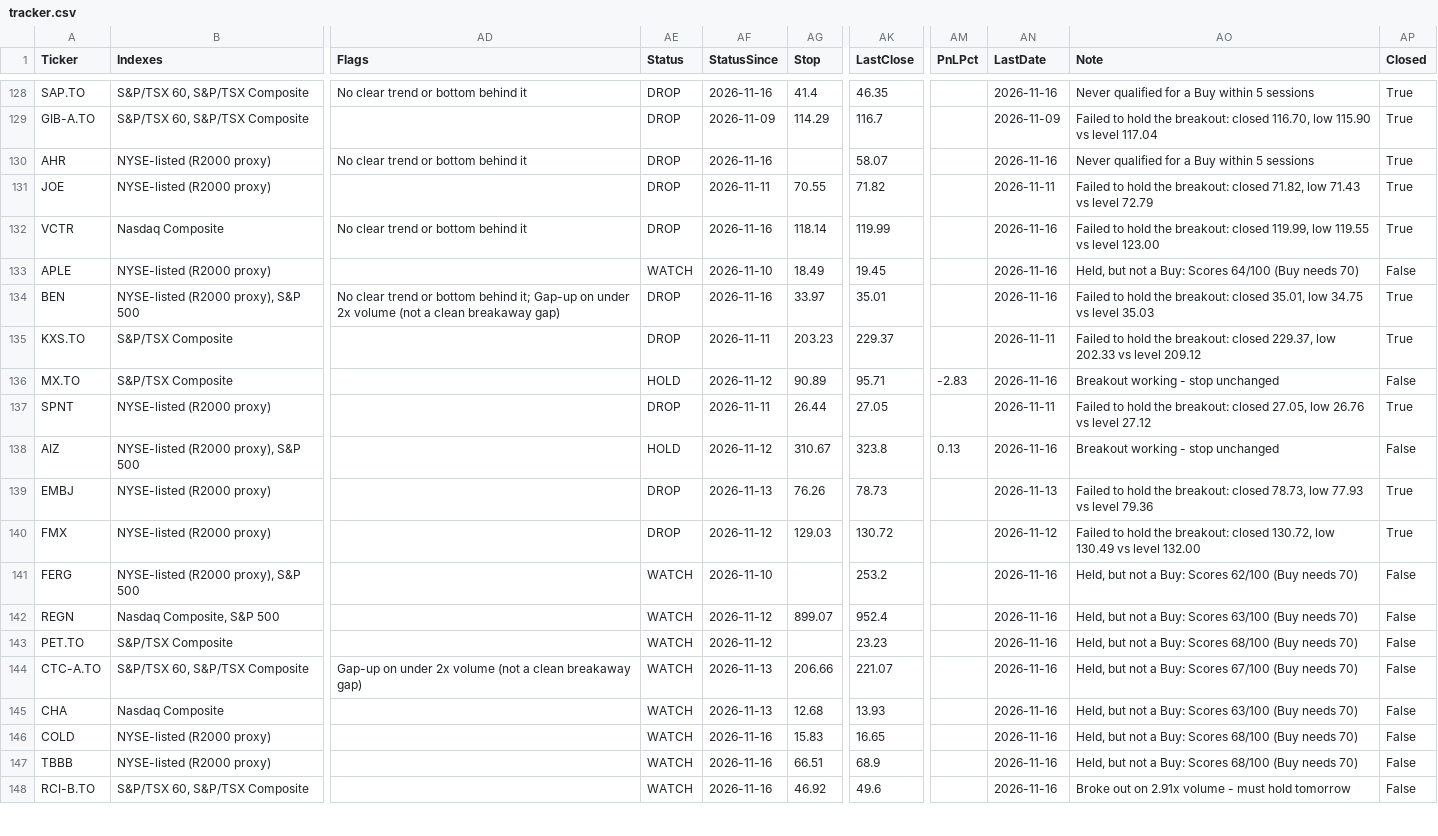
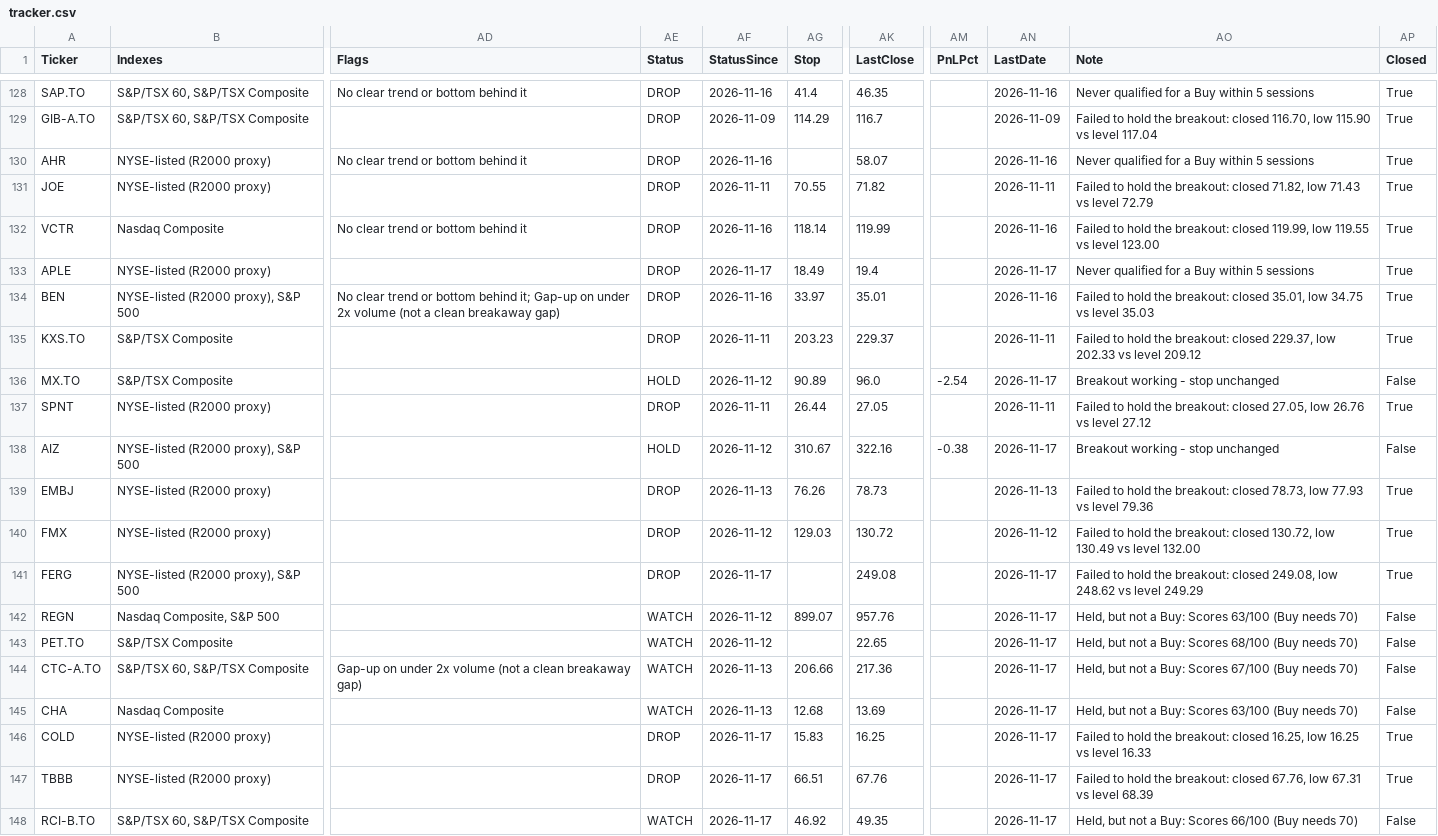
Before and after one commit to becharamezannar-eng/breakout-scanner, a CSV file: reports/tracker.csv, drawn as a sheet; only a part is shown, gaps mark what is left out; the diff covers the shown part only; the diff names each change by its address in the sheet, - before the commit and + after, or states it on an @@ line.

```diff
--- a/reports/tracker.csv
+++ b/reports/tracker.csv
-AE133 (Status): WATCH
+AE133 (Status): DROP
-AF133 (StatusSince): 2026-11-10
+AF133 (StatusSince): 2026-11-17
-AK133 (LastClose): 19.45
+AK133 (LastClose): 19.4
-AN133 (LastDate): 2026-11-16
+AN133 (LastDate): 2026-11-17
-AO133 (Note): Held, but not a Buy: Scores 64/100 (Buy needs 70)
+AO133 (Note): Never qualified for a Buy within 5 sessions
-AP133 (Closed): False
+AP133 (Closed): True
-AK136 (LastClose): 95.71
+AK136 (LastClose): 96.0
-AM136 (PnLPct): -2.83
+AM136 (PnLPct): -2.54
-AN136 (LastDate): 2026-11-16
+AN136 (LastDate): 2026-11-17
-AK138 (LastClose): 323.8
+AK138 (LastClose): 322.16
-AM138 (PnLPct): 0.13
+AM138 (PnLPct): -0.38
-AN138 (LastDate): 2026-11-16
+AN138 (LastDate): 2026-11-17
-AE141 (Status): WATCH
+AE141 (Status): DROP
-AF141 (StatusSince): 2026-11-10
+AF141 (StatusSince): 2026-11-17
-AK141 (LastClose): 253.2
+AK141 (LastClose): 249.08
-AN141:AN148 (LastDate): 2026-11-16
+AN141:AN148 (LastDate): 2026-11-17
-AO141 (Note): Held, but not a Buy: Scores 62/100 (Buy needs 70)
+AO141 (Note): Failed to hold the breakout: closed 249.08, low 248.62 vs level 249.29
-AP141 (Closed): False
+AP141 (Closed): True
-AK142 (LastClose): 952.4
+AK142 (LastClose): 957.76
-AK143 (LastClose): 23.23
+AK143 (LastClose): 22.65
-AK144 (LastClose): 221.07
+AK144 (LastClose): 217.36
-AK145 (LastClose): 13.93
+AK145 (LastClose): 13.69
-AE146:AE147 (Status): WATCH
+AE146:AE147 (Status): DROP
-AF146:AF148 (StatusSince): 2026-11-16
+AF146:AF148 (StatusSince): 2026-11-17
-AK146 (LastClose): 16.65
+AK146 (LastClose): 16.25
-AO146 (Note): Held, but not a Buy: Scores 68/100 (Buy needs 70)
+AO146 (Note): Failed to hold the breakout: closed 16.25, low 16.25 vs level 16.33
-AP146:AP147 (Closed): False
+AP146:AP147 (Closed): True
-AK147 (LastClose): 68.9
+AK147 (LastClose): 67.76
-AO147 (Note): Held, but not a Buy: Scores 68/100 (Buy needs 70)
+AO147 (Note): Failed to hold the breakout: closed 67.76, low 67.31 vs level 68.39
-AK148 (LastClose): 49.6
+AK148 (LastClose): 49.35
-AO148 (Note): Broke out on 2.91x volume - must hold tomorrow
+AO148 (Note): Held, but not a Buy: Scores 66/100 (Buy needs 70)
```
Also changed, not shown: 17 edited cells elsewhere in this file, reports/esg/members.csv, reports/esg/radar.csv, 10 other files.
